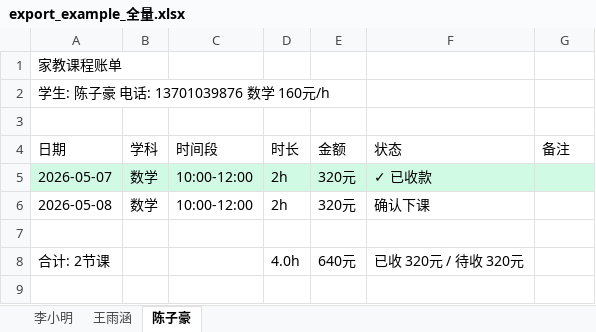
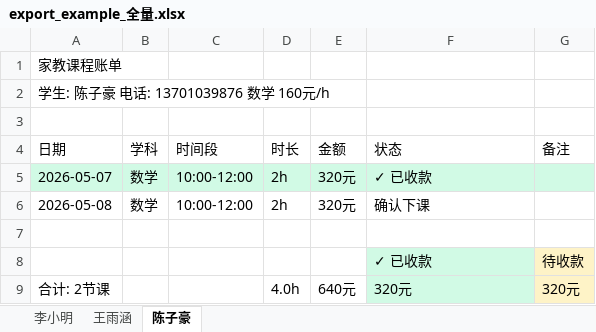
Before and after one commit to xiaoQAQhei/TutorTally_demo, an Excel workbook: export_example_全量.xlsx, sheet 陈子豪, drawn as a sheet; values as stored, in another font and other column widths than the file's, no borders; addresses are those after the commit; the diff names each change by its address in the sheet, - before the commit and + after, or states it on an @@ line.

```diff
--- a/export_example_全量.xlsx (sheet 陈子豪)
+++ b/export_example_全量.xlsx (sheet 陈子豪)
+row 8:  |  |  |  |  | ✓ 已收款 | 待收款
-F9 (状态): 已收 320元 / 待收 320元
+F9 (状态): 320元
-F9 fill: none
+F9 fill: #D1FAE5
-G9 (备注): (empty)
+G9 (备注): 320元
-G9 fill: none
+G9 fill: #FEF3C7
```
Also changed, not shown: sheet 王雨涵, sheet 李小明, 3 other files.
